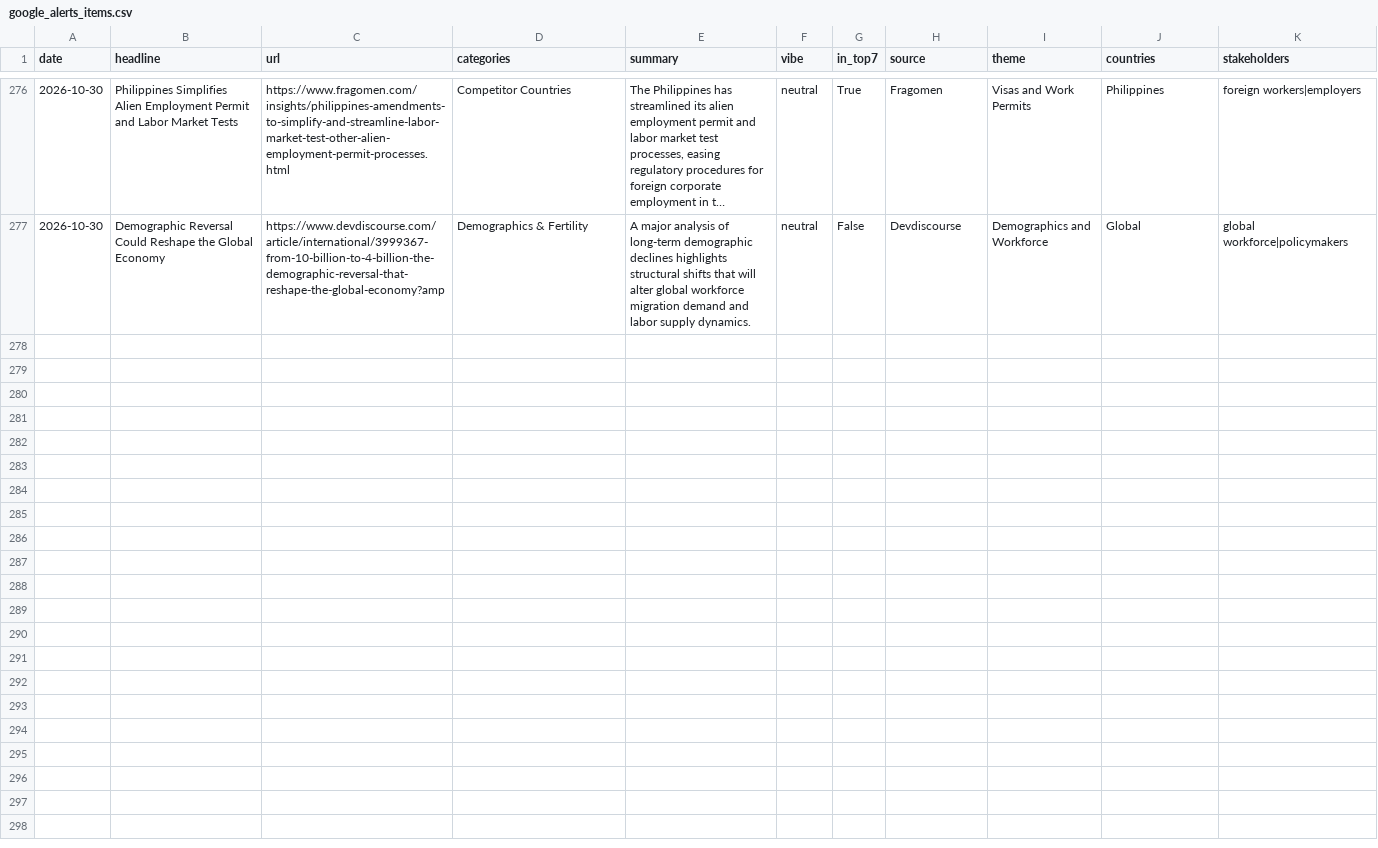
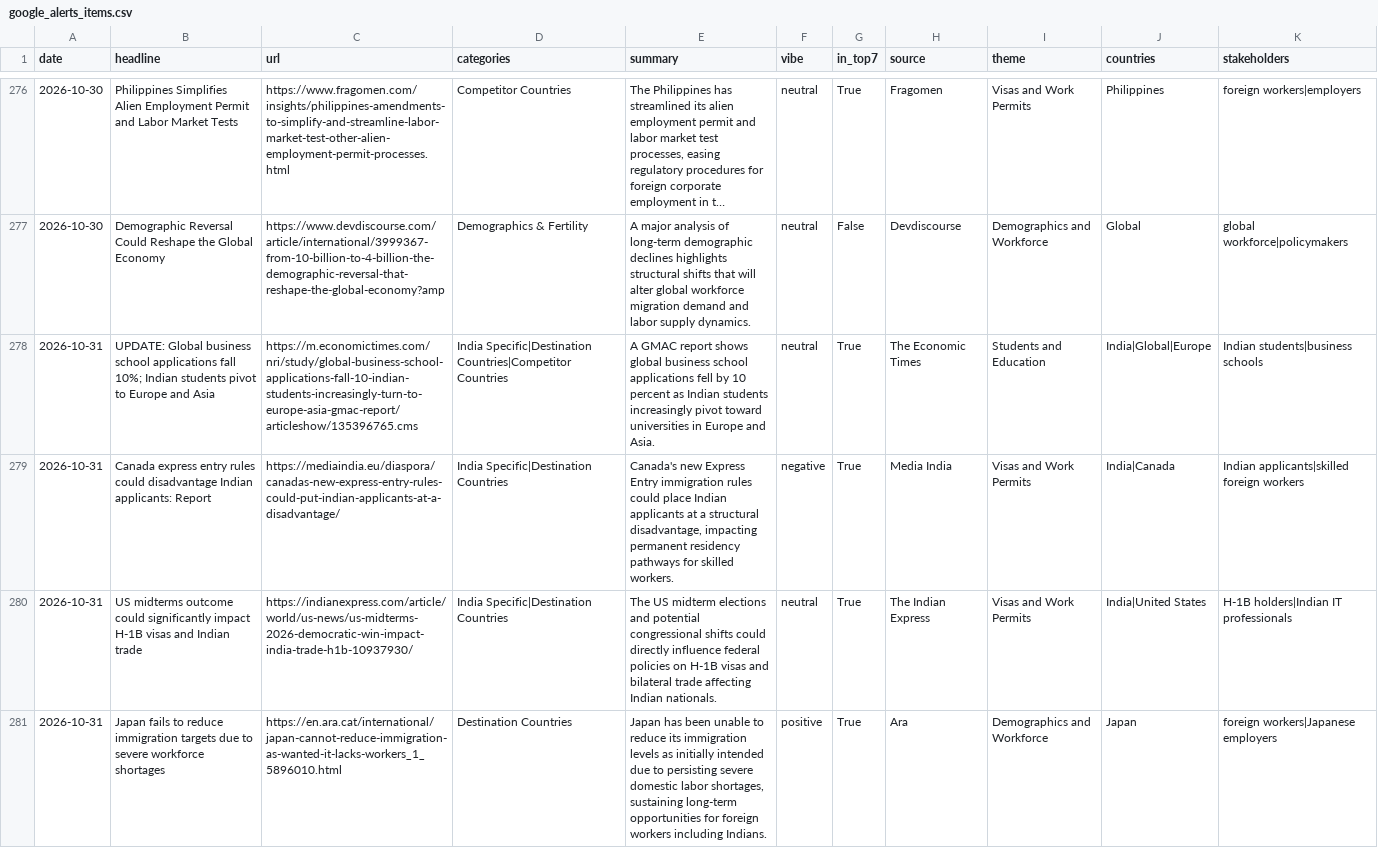
Before and after one commit to tharunkm-104/gati-gsm-news-tracker, a CSV file: data/google_alerts_items.csv, drawn as a sheet; only a part is shown, gaps mark what is left out; long unchanged cells end in …; the diff covers the shown part only.

```diff
--- a/data/google_alerts_items.csv
+++ b/data/google_alerts_items.csv
@@ -277 +277,5 @@ date,headline,url,categories,summary,vibe,in_top7,source,theme,countries,stakeho
 2026-10-30,Demographic Reversal Could Reshape the Global Economy,https://www.devdiscourse.com/article/international/3999367-from-10-billion-to-4-billion-the-demographic-reversal-that-reshape-the-global-economy?amp,Demographics & Fertility,A major analysis of long-term demographic declines highlights structural shifts that will alter global workforce migration demand and labor supply dynamics.,neutral,False,Devdiscourse,Demographics and Workforce,Global,global workforce|policymakers
+2026-10-31,UPDATE: Global business school applications fall 10%; Indian students pivot to Europe and Asia,https://m.economictimes.com/nri/study/global-business-school-applications-fall-10-indian-students-increasingly-turn-to-europe-asia-gmac-report/articleshow/135396765.cms,India Specific|Destination Countries|Competitor Countries,A GMAC report shows global business school applications fell by 10 percent as Indian students increasingly pivot toward universities in Europe and Asia.,neutral,True,The Economic Times,Students and Education,India|Global|Europe,Indian students|business schools
+2026-10-31,Canada express entry rules could disadvantage Indian applicants: Report,https://mediaindia.eu/diaspora/canadas-new-express-entry-rules-could-put-indian-applicants-at-a-disadvantage/,India Specific|Destination Countries,"Canada's new Express Entry immigration rules could place Indian applicants at a structural disadvantage, impacting permanent residency pathways for skilled workers.",negative,True,Media India,Visas and Work Permits,India|Canada,Indian applicants|skilled foreign workers
+2026-10-31,US midterms outcome could significantly impact H-1B visas and Indian trade,https://indianexpress.com/article/world/us-news/us-midterms-2026-democratic-win-impact-india-trade-h1b-10937930/,India Specific|Destination Countries,The US midterm elections and potential congressional shifts could directly influence federal policies on H-1B visas and bilateral trade affecting Indian nationals.,neutral,True,The Indian Express,Visas and Work Permits,India|United States,H-1B holders|Indian IT professionals
+2026-10-31,Japan fails to reduce immigration targets due to severe workforce shortages,https://en.ara.cat/international/japan-cannot-reduce-immigration-as-wanted-it-lacks-workers_1_5896010.html,Destination Countries,"Japan has been unable to reduce its immigration levels as initially intended due to persisting severe domestic labor shortages, sustaining long-term opportunities for foreign workers including Indians.",positive,True,Ara,Demographics and Workforce,Japan,foreign workers|Japanese employers
```
Also changed, not shown: 3 added rows elsewhere in this file.
